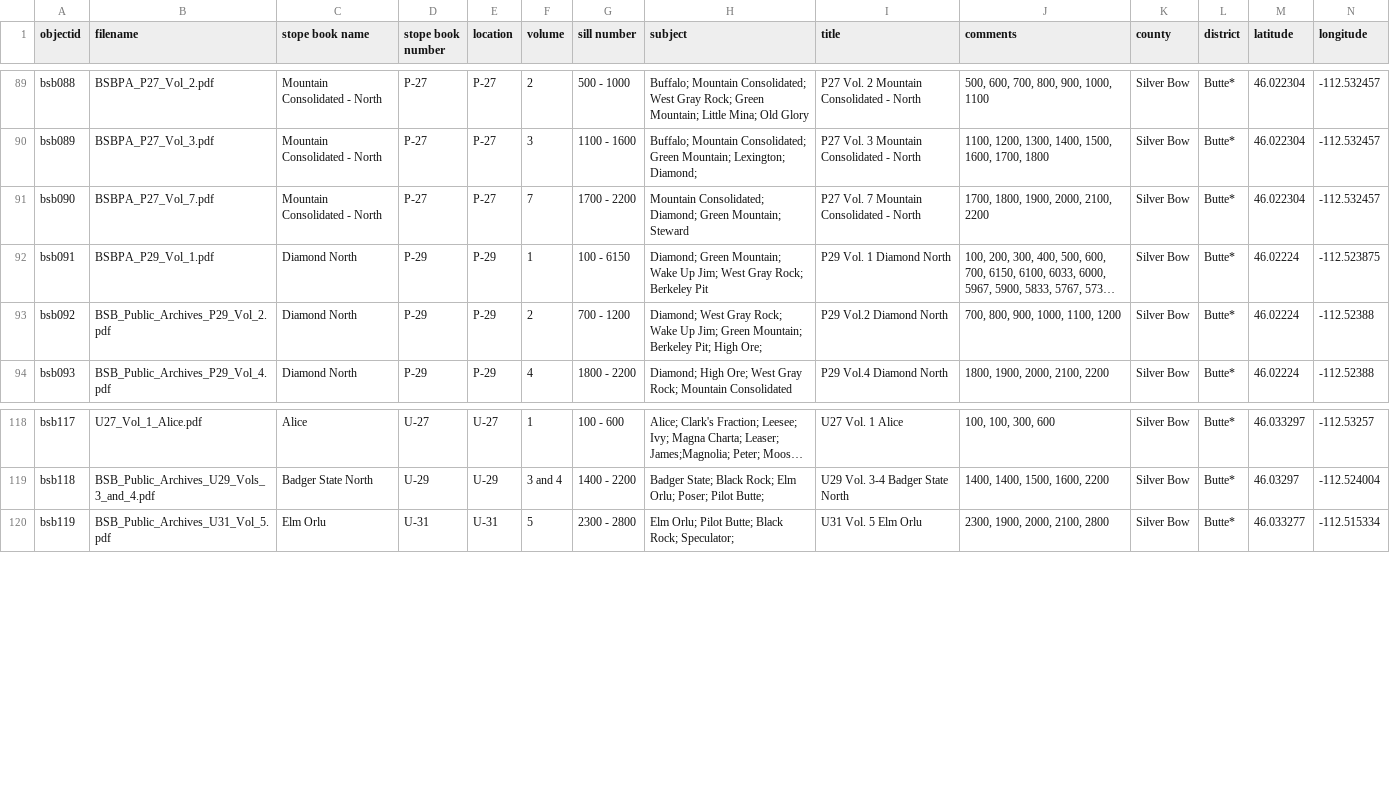
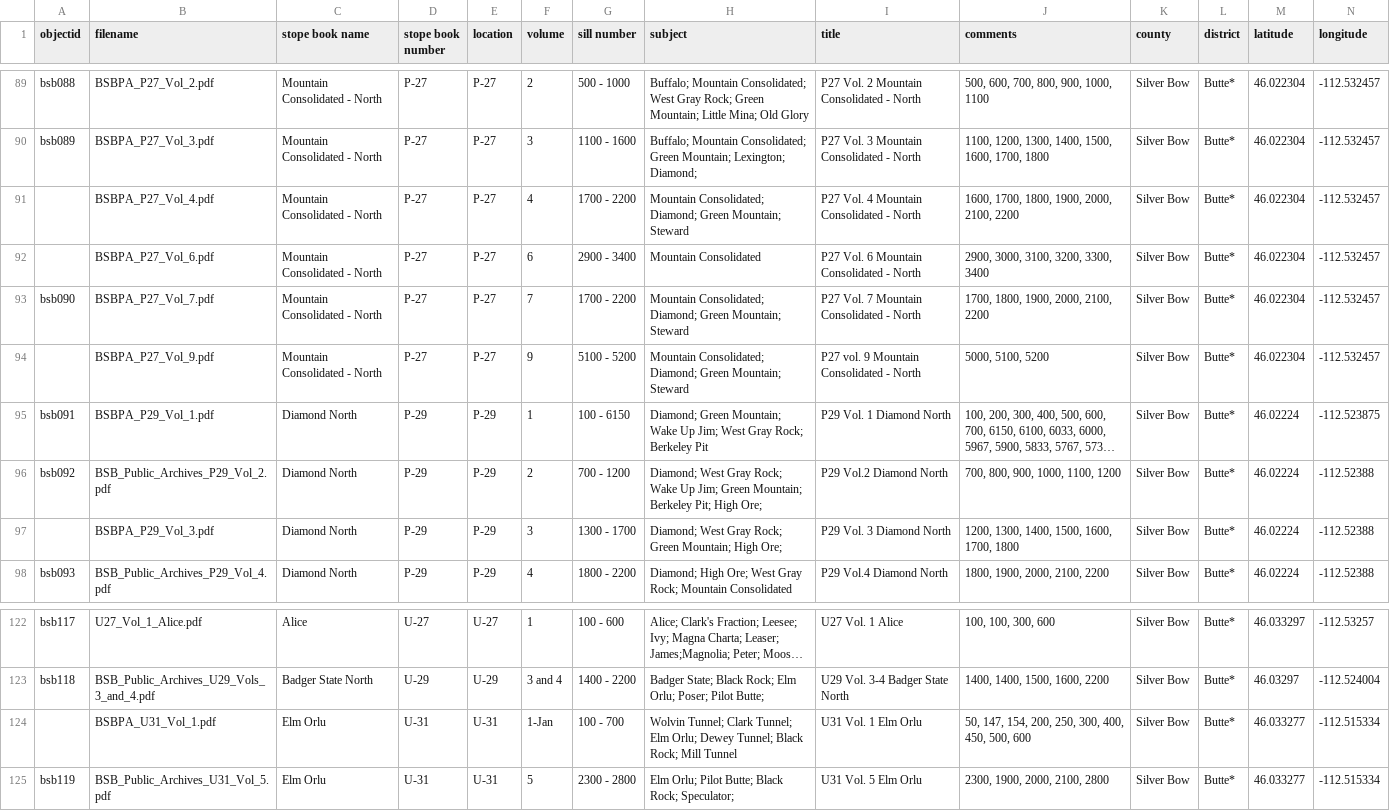
Before and after one commit to cc3199/butte-stope-books, a CSV file: _data/butte-stope-books-metadata-draft.csv, drawn as a sheet; only a part is shown, gaps mark what is left out; long unchanged cells end in …; rows hold the shown columns only; the diff names each change by its address in the sheet, - before the commit and + after, or states it on an @@ line.

Commit message:
more books added

```diff
--- a/_data/butte-stope-books-metadata-draft.csv
+++ b/_data/butte-stope-books-metadata-draft.csv
+row 91:  | BSBPA_P27_Vol_4.pdf | Mountain Consolidated - North | P-27 | P-27 | 4 | 1700 - 2200 | Mountain Consolidated; Diamond; Green Mountain; Steward | P27 Vol. 4 Mountain Consolidated - North | 1600, 1700, 1800, 1900, 2000, 2100, 2200 | Silver Bow | Butte* | 46.022304 | -112.532457
+row 92:  | BSBPA_P27_Vol_6.pdf | Mountain Consolidated - North | P-27 | P-27 | 6 | 2900 - 3400 | Mountain Consolidated | P27 Vol. 6 Mountain Consolidated - North | 2900, 3000, 3100, 3200, 3300, 3400 | Silver Bow | Butte* | 46.022304 | -112.532457
+row 94:  | BSBPA_P27_Vol_9.pdf | Mountain Consolidated - North | P-27 | P-27 | 9 | 5100 - 5200 | Mountain Consolidated; Diamond; Green Mountain; Steward | P27 vol. 9 Mountain Consolidated - North | 5000, 5100, 5200 | Silver Bow | Butte* | 46.022304 | -112.532457
+row 97:  | BSBPA_P29_Vol_3.pdf | Diamond North | P-29 | P-29 | 3 | 1300 - 1700 | Diamond; West Gray Rock; Green Mountain; High Ore; | P29 Vol. 3 Diamond North | 1200, 1300, 1400, 1500, 1600, 1700, 1800 | Silver Bow | Butte* | 46.02224 | -112.52388
+row 124:  | BSBPA_U31_Vol_1.pdf | Elm Orlu | U-31 | U-31 | 1-Jan | 100 - 700 | Wolvin Tunnel; Clark Tunnel; Elm Orlu; Dewey Tunnel; Black Rock; Mill Tunnel | U31 Vol. 1 Elm Orlu | 50, 147, 154, 200, 250, 300, 400, 450, 500, 600 | Silver Bow | Butte* | 46.033277 | -112.515334
```
